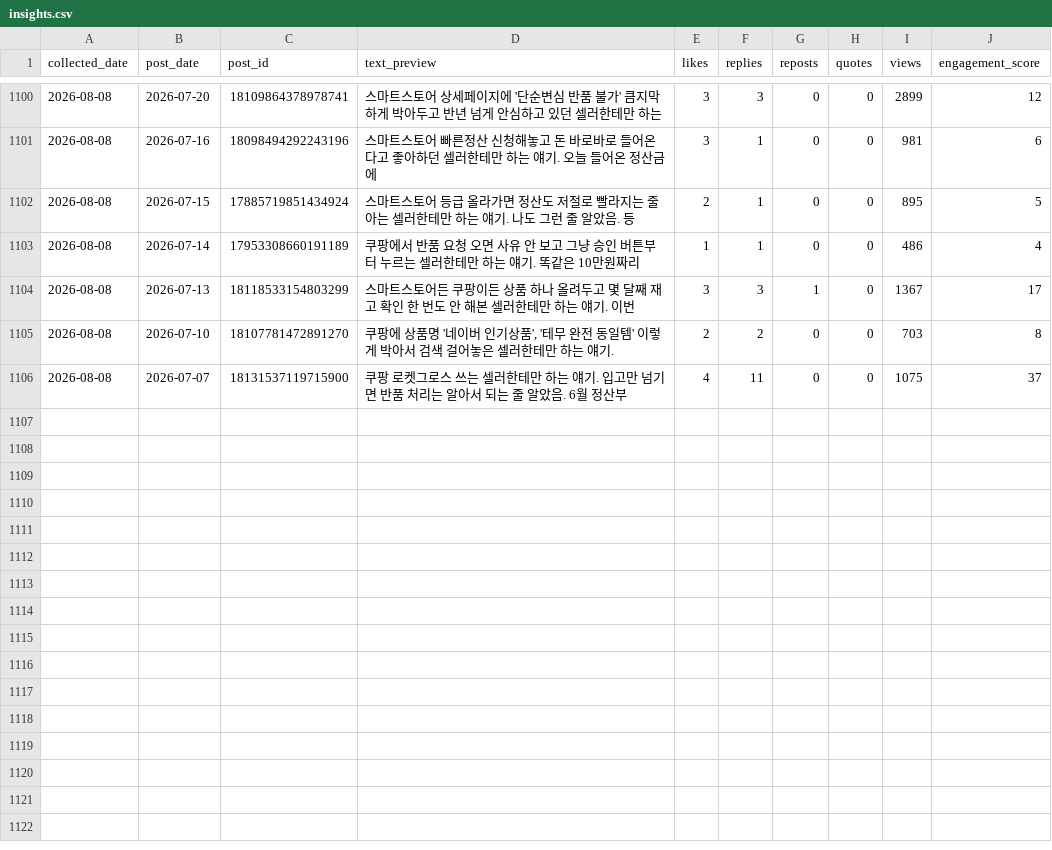
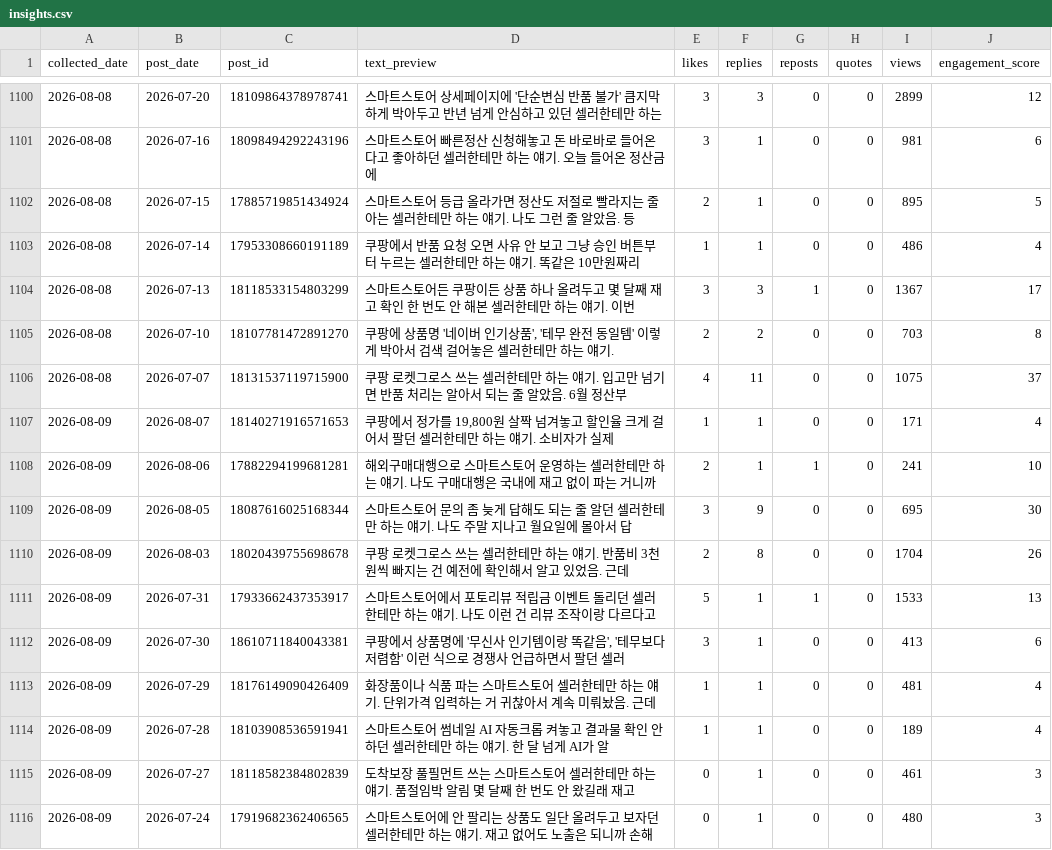
Before and after one commit to wjddytpq27/sebsonthebeach-threads, a CSV file: data/insights.csv, drawn as a sheet; only a part is shown, gaps mark what is left out; the diff covers the shown part only.

Commit message:
data: track 2026-08-09

```diff
--- a/data/insights.csv
+++ b/data/insights.csv
@@ -1106 +1106,11 @@ collected_date,post_date,post_id,text_preview,likes,replies,reposts,quotes,views
 2026-08-08,2026-07-07,18131537119715900,쿠팡 로켓그로스 쓰는 셀러한테만 하는 얘기. 입고만 넘기면 반품 처리는 알아서 되는 줄 알았음. 6월 정산부,4,11,0,0,1075,37
+2026-08-09,2026-08-07,18140271916571653,"쿠팡에서 정가를 19,800원 살짝 넘겨놓고 할인율 크게 걸어서 팔던 셀러한테만 하는 얘기. 소비자가 실제 ",1,1,0,0,171,4
+2026-08-09,2026-08-06,17882294199681281,해외구매대행으로 스마트스토어 운영하는 셀러한테만 하는 얘기. 나도 구매대행은 국내에 재고 없이 파는 거니까 ,2,1,1,0,241,10
+2026-08-09,2026-08-05,18087616025168344,스마트스토어 문의 좀 늦게 답해도 되는 줄 알던 셀러한테만 하는 얘기. 나도 주말 지나고 월요일에 몰아서 답,3,9,0,0,695,30
+2026-08-09,2026-08-03,18020439755698678,쿠팡 로켓그로스 쓰는 셀러한테만 하는 얘기. 반품비 3천원씩 빠지는 건 예전에 확인해서 알고 있었음. 근데 ,2,8,0,0,1704,26
+2026-08-09,2026-07-31,17933662437353917,스마트스토어에서 포토리뷰 적립금 이벤트 돌리던 셀러한테만 하는 얘기. 나도 이런 건 리뷰 조작이랑 다르다고 ,5,1,1,0,1533,13
+2026-08-09,2026-07-30,18610711840043381,"쿠팡에서 상품명에 '무신사 인기템이랑 똑같음', '테무보다 저렴함' 이런 식으로 경쟁사 언급하면서 팔던 셀러",3,1,0,0,413,6
+2026-08-09,2026-07-29,18176149090426409,화장품이나 식품 파는 스마트스토어 셀러한테만 하는 얘기. 단위가격 입력하는 거 귀찮아서 계속 미뤄놨음. 근데,1,1,0,0,481,4
+2026-08-09,2026-07-28,18103908536591941,스마트스토어 썸네일 AI 자동크롭 켜놓고 결과물 확인 안 하던 셀러한테만 하는 얘기. 한 달 넘게 AI가 알,1,1,0,0,189,4
+2026-08-09,2026-07-27,18118582384802839,도착보장 풀필먼트 쓰는 스마트스토어 셀러한테만 하는 얘기. 품절임박 알림 몇 달째 한 번도 안 왔길래 재고 ,0,1,0,0,461,3
+2026-08-09,2026-07-24,17919682362406565,스마트스토어에 안 팔리는 상품도 일단 올려두고 보자던 셀러한테만 하는 얘기. 재고 없어도 노출은 되니까 손해,0,1,0,0,480,3
```
Also changed, not shown: 10 added rows elsewhere in this file, data/follower_log.csv.
